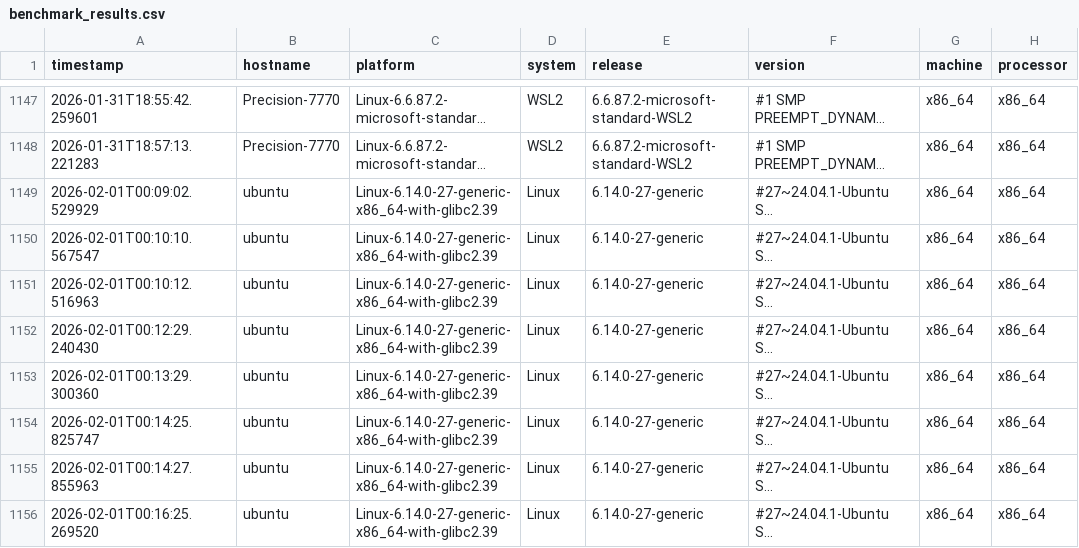
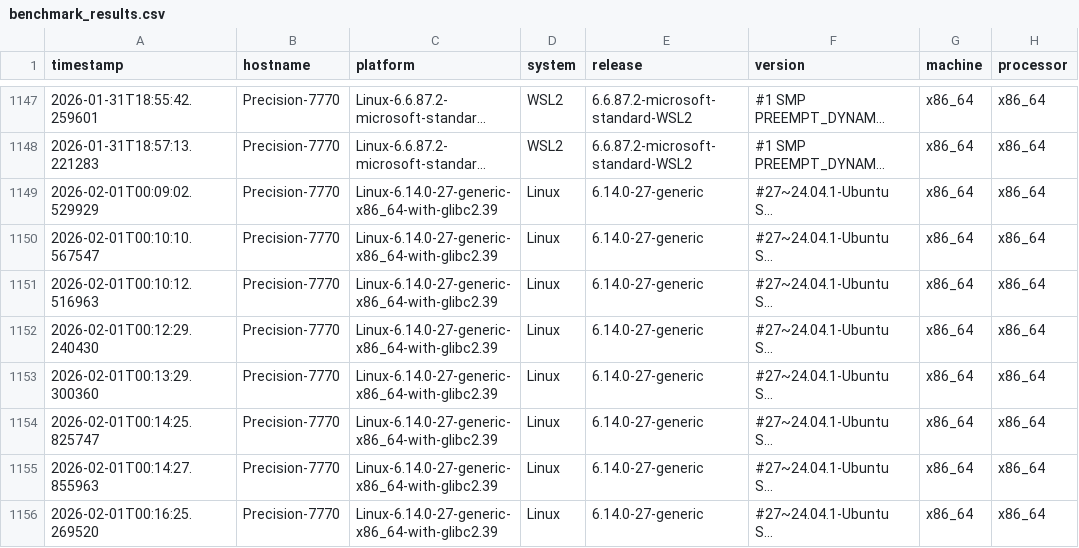
Before and after one commit to lcabrp/data_proc_benchmark, a CSV file: data/benchmark_results.csv, drawn as a sheet; only a part is shown, gaps mark what is left out; long unchanged cells end in …; the diff names each change by its address in the sheet, - before the commit and + after, or states it on an @@ line.

Commit message:
One file changed

```diff
--- a/data/benchmark_results.csv
+++ b/data/benchmark_results.csv
-B1149:B1156 (hostname): ubuntu
+B1149:B1156 (hostname): Precision-7770
```
